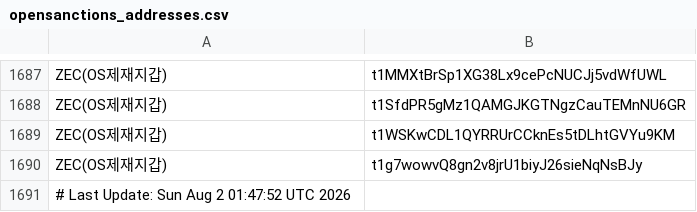
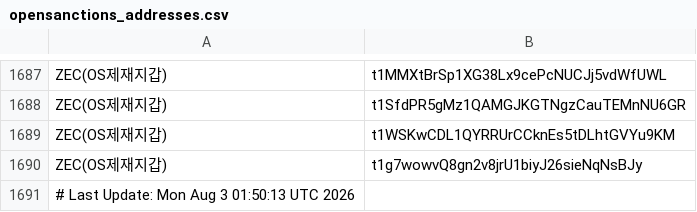
Before and after one commit to kuyongjin/blacklist-wallet-daily-check, a CSV file: opensanctions_addresses.csv, drawn as a sheet; only a part is shown, gaps mark what is left out.

```diff
--- a/opensanctions_addresses.csv
+++ b/opensanctions_addresses.csv
@@ -1690,2 +1690,2 @@ ZEC(OS제재지갑),t1WSKwCDL1QYRRUrCCknEs5tDLhtGVYu9KM
 ZEC(OS제재지갑),t1g7wowvQ8gn2v8jrU1biyJ26sieNqNsBJy
-# Last Update: Sun Aug  2 01:47:52 UTC 2026
+# Last Update: Mon Aug  3 01:50:13 UTC 2026
```
